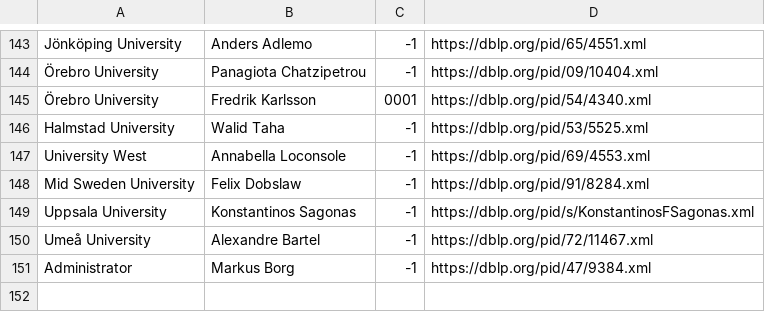
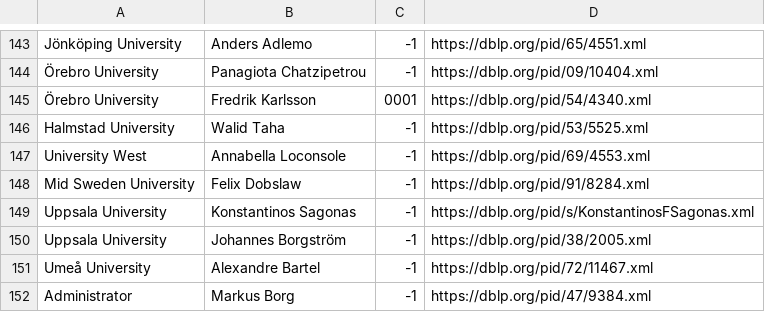
Before and after one commit to mrksbrg/SE-Achievements, a CSV file: input_scholars.csv, drawn as a sheet; only a part is shown, gaps mark what is left out.

Commit message:
Add Borgström

```diff
--- a/input_scholars.csv
+++ b/input_scholars.csv
@@ -149,2 +149,3 @@ Mid Sweden University,Felix Dobslaw,-1,https://dblp.org/pid/91/8284.xml
 Uppsala University,Konstantinos Sagonas,-1,https://dblp.org/pid/s/KonstantinosFSagonas.xml
+Uppsala University,Johannes Borgström,-1,https://dblp.org/pid/38/2005.xml
 Umeå University,Alexandre Bartel,-1,https://dblp.org/pid/72/11467.xml
```
